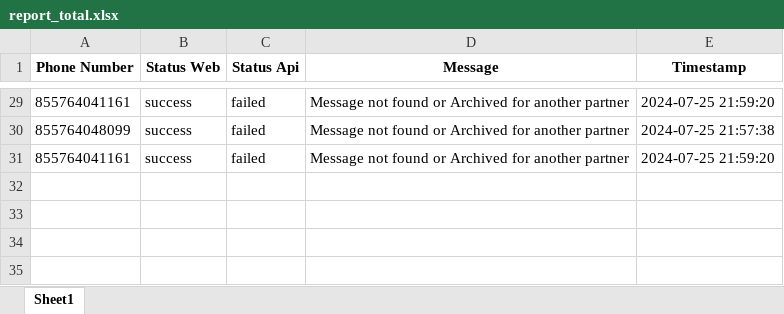
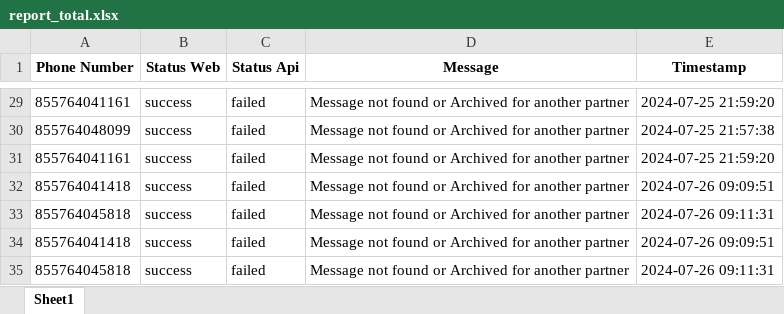
Before and after one commit to Khanh-webjj/Get_OTP, an Excel workbook: Resource/Excel/report_total.xlsx, sheet Sheet1, drawn as a sheet; only a part is shown, gaps mark what is left out; values as stored, in another font and other column widths than the file's, no borders; the diff names each change by its address in the sheet, - before the commit and + after, or states it on an @@ line.

Commit message:
Fix: Proxy and wirte excel

```diff
--- a/Resource/Excel/report_total.xlsx (sheet Sheet1)
+++ b/Resource/Excel/report_total.xlsx (sheet Sheet1)
+row 32: 855764041418 | success | failed | Message not found or Archived for another partner | 2024-07-26 09:09:51
+row 33: 855764045818 | success | failed | Message not found or Archived for another partner | 2024-07-26 09:11:31
+row 34: 855764041418 | success | failed | Message not found or Archived for another partner | 2024-07-26 09:09:51
+row 35: 855764045818 | success | failed | Message not found or Archived for another partner | 2024-07-26 09:11:31
```
Also changed, not shown: 2 other files.
